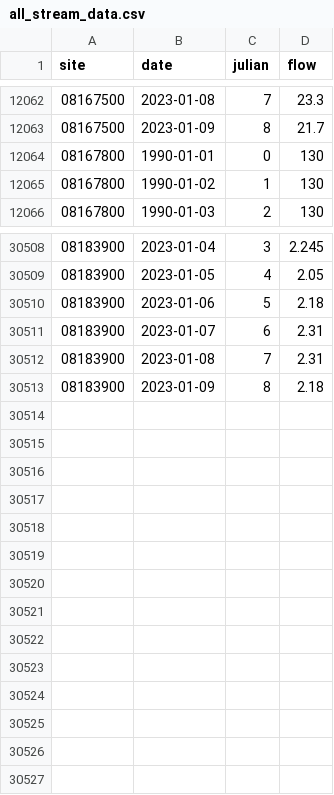
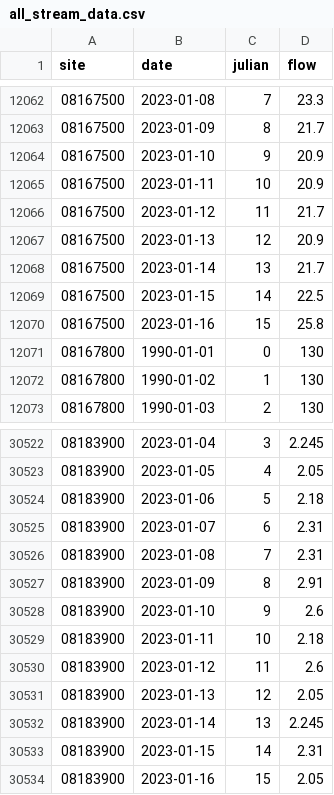
Before and after one commit to BoerneIoW/Boerne-Dashboard, a CSV file: boerne-water-supply/data/streamflow/all_stream_data.csv, drawn as a sheet; only a part is shown, gaps mark what is left out; the diff covers the shown part only.

```diff
--- a/boerne-water-supply/data/streamflow/all_stream_data.csv
+++ b/boerne-water-supply/data/streamflow/all_stream_data.csv
@@ -12063,2 +12063,9 @@
 "08167500",2023-01-09,8,21.7
+"08167500",2023-01-10,9,20.9
+"08167500",2023-01-11,10,20.9
+"08167500",2023-01-12,11,21.7
+"08167500",2023-01-13,12,20.9
+"08167500",2023-01-14,13,21.7
+"08167500",2023-01-15,14,22.5
+"08167500",2023-01-16,15,25.8
 "08167800",1990-01-01,0,130
@@ -30512,2 +30526,9 @@
 "08183900",2023-01-08,7,2.31
-"08183900",2023-01-09,8,2.18
+"08183900",2023-01-09,8,2.91
+"08183900",2023-01-10,9,2.6
+"08183900",2023-01-11,10,2.18
+"08183900",2023-01-12,11,2.6
+"08183900",2023-01-13,12,2.05
+"08183900",2023-01-14,13,2.245
+"08183900",2023-01-15,14,2.31
+"08183900",2023-01-16,15,2.05
```
Also changed, not shown: 7 added rows elsewhere in this file, boerne-water-supply/data/streamflow/all_stream_stats.csv, boerne-water-supply/data/streamflow/current_sites_status.csv, 1 other file.
